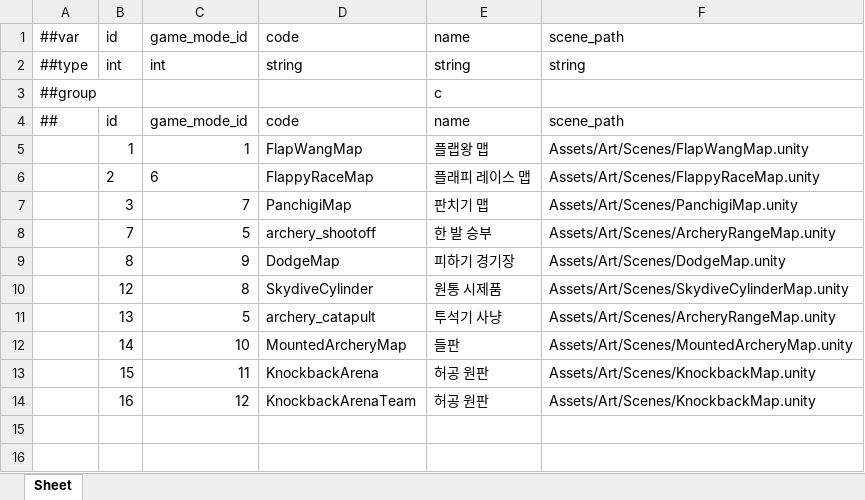
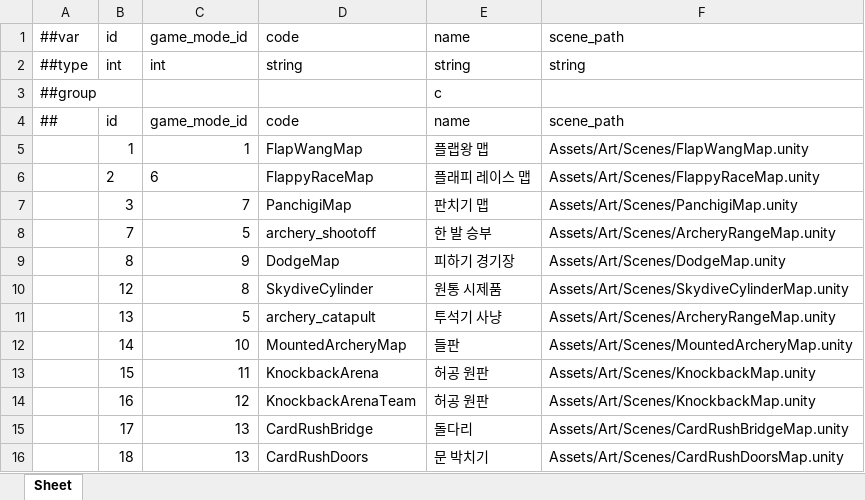
Before and after one commit to Baeinsoo/infrastructure, an Excel workbook: table/Datas/#Map.xlsx, sheet Sheet, drawn as a sheet; values as stored, in another font and other column widths than the file's, no borders; the diff names each change by its address in the sheet, - before the commit and + after, or states it on an @@ line.

```diff
--- a/table/Datas/#Map.xlsx (sheet Sheet)
+++ b/table/Datas/#Map.xlsx (sheet Sheet)
+row 15:  | 17 | 13 | CardRushBridge | 돌다리 | Assets/Art/Scenes/CardRushBridgeMap.unity
+row 16:  | 18 | 13 | CardRushDoors | 문 박치기 | Assets/Art/Scenes/CardRushDoorsMap.unity
```
Also changed, not shown: table/Datas/#GameMode.xlsx, table/Datas/#Queue.xlsx, 2 other files.
